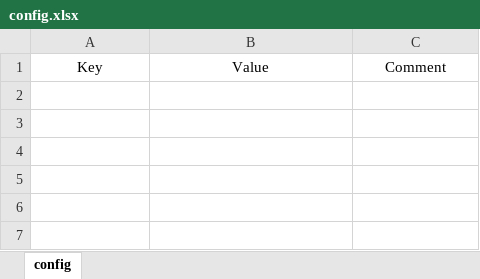
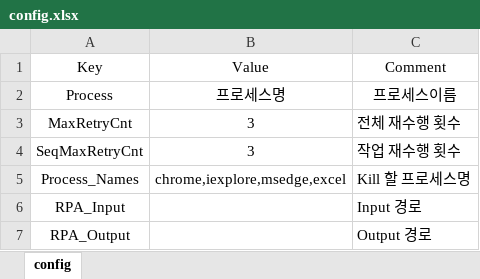
Before and after one commit to 9nuyh3aj/Uipath_Template, an Excel workbook: Data/config.xlsx, sheet config, drawn as a sheet; values as stored, in another font and other column widths than the file's, no borders; the diff names each change by its address in the sheet, - before the commit and + after, or states it on an @@ line.

```diff
--- a/Data/config.xlsx (sheet config)
+++ b/Data/config.xlsx (sheet config)
+row 2: Process | 프로세스명 | 프로세스이름
+row 3: MaxRetryCnt | 3 | 전체 재수행 횟수
+row 4: SeqMaxRetryCnt | 3 | 작업 재수행 횟수
+row 5: Process_Names | chrome,iexplore,msedge,excel | Kill 할 프로세스명
+row 6: RPA_Input |  | Input 경로
+row 7: RPA_Output |  | Output 경로
```
Also changed, not shown: 9 other files.
